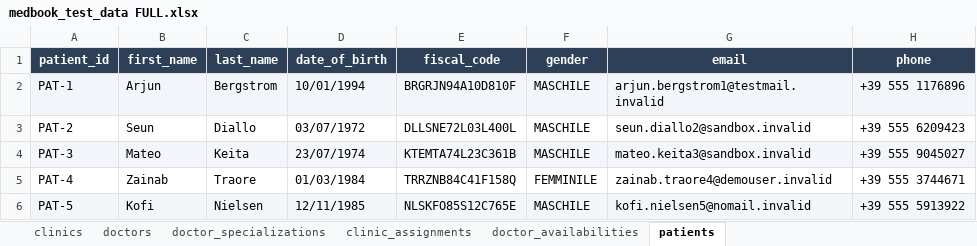
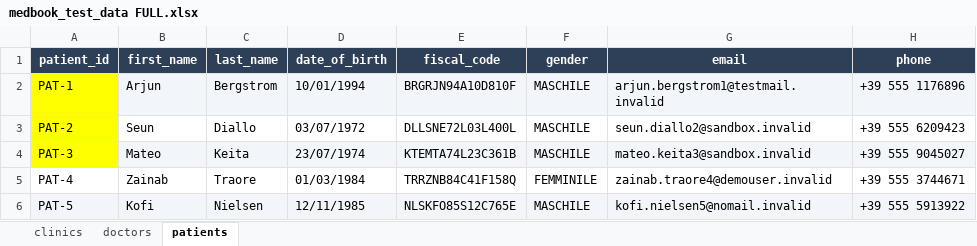
Before and after one commit to ledjizalfra/medbook-platform, an Excel workbook: docs/Dati/medbook_test_data FULL.xlsx, sheet patients, drawn as a sheet; only a part is shown; values as stored, in another font and other column widths than the file's, no borders; the diff names each change by its address in the sheet, - before the commit and + after, or states it on an @@ line.

```diff
--- a/docs/Dati/medbook_test_data FULL.xlsx (sheet patients)
+++ b/docs/Dati/medbook_test_data FULL.xlsx (sheet patients)
-sheet tab: doctor_specializations
-sheet tab: clinic_assignments
-sheet tab: doctor_availabilities
-A2 fill: #F2F6FA
+A2 fill: #FFFF00
-A3 fill: none
+A3 fill: #FFFF00
-A4 fill: #F2F6FA
+A4 fill: #FFFF00
```
Also changed, not shown: sheet doctors, 14 other files.
